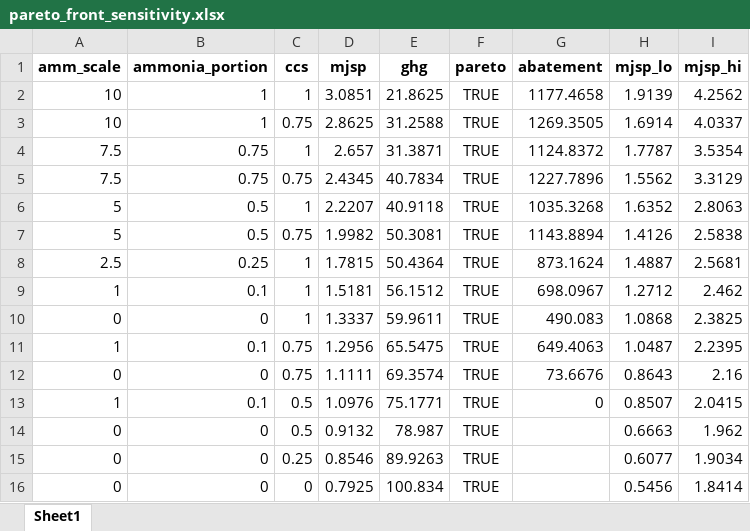
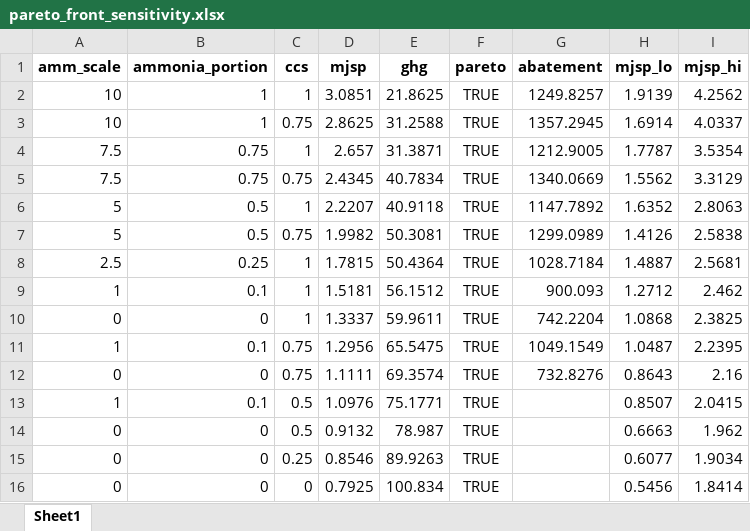
Before and after one commit to Hyein-coder/epel-biomass, an Excel workbook: Result/pareto_front_sensitivity.xlsx, sheet Sheet1, drawn as a sheet; values as stored, in another font and other column widths than the file's, no borders; the diff names each change by its address in the sheet, - before the commit and + after, or states it on an @@ line.

```diff
--- a/Result/pareto_front_sensitivity.xlsx (sheet Sheet1)
+++ b/Result/pareto_front_sensitivity.xlsx (sheet Sheet1)
-G2 (abatement): 1177.4658
+G2 (abatement): 1249.8257
-G3 (abatement): 1269.3505
+G3 (abatement): 1357.2945
-G4 (abatement): 1124.8372
+G4 (abatement): 1212.9005
-G5 (abatement): 1227.7896
+G5 (abatement): 1340.0669
-G6 (abatement): 1035.3268
+G6 (abatement): 1147.7892
-G7 (abatement): 1143.8894
+G7 (abatement): 1299.0989
-G8 (abatement): 873.1624
+G8 (abatement): 1028.7184
-G9 (abatement): 698.0967
+G9 (abatement): 900.093
-G10 (abatement): 490.083
+G10 (abatement): 742.2204
-G11 (abatement): 649.4063
+G11 (abatement): 1049.1549
-G12 (abatement): 73.6676
+G12 (abatement): 732.8276
-G13 (abatement): 0
+G13 (abatement): (empty)
```
Also changed, not shown: Result/pareto_front.xlsx, 4 other files.
